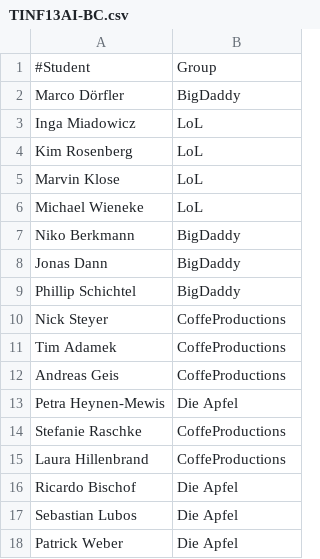
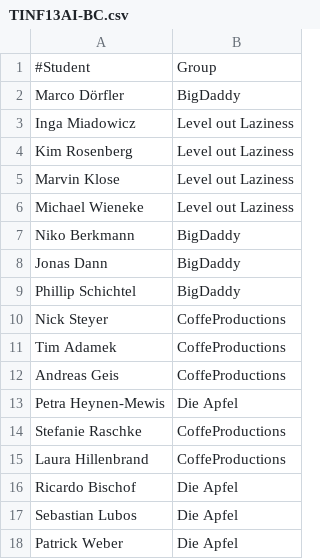
Before and after one commit to BigDaddy-Germany/EduMon, a CSV file: TINF13AI-BC.csv, drawn as a sheet.

Commit message:
Update TINF13AI-BC.csv

```diff
--- a/TINF13AI-BC.csv
+++ b/TINF13AI-BC.csv
@@ -2,6 +2,6 @@
 "Marco Dörfler",BigDaddy
-"Inga Miadowicz",LoL
-"Kim Rosenberg",LoL
-"Marvin Klose",LoL
-"Michael Wieneke",LoL
+"Inga Miadowicz",Level out Laziness
+"Kim Rosenberg",Level out Laziness
+"Marvin Klose",Level out Laziness
+"Michael Wieneke",Level out Laziness
 "Niko Berkmann",BigDaddy
```
